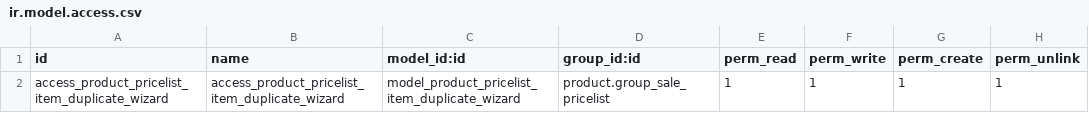
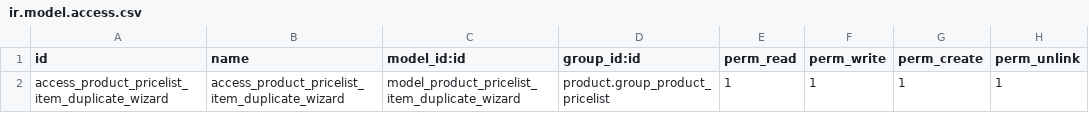
Before and after one commit to BADEP/product-attribute, a CSV file: product_pricelist_revision/security/ir.model.access.csv, drawn as a sheet.

```diff
--- a/product_pricelist_revision/security/ir.model.access.csv
+++ b/product_pricelist_revision/security/ir.model.access.csv
@@ -1,2 +1,2 @@
 "id","name","model_id:id","group_id:id","perm_read","perm_write","perm_create","perm_unlink"
-"access_product_pricelist_item_duplicate_wizard","access_product_pricelist_item_duplicate_wizard","model_product_pricelist_item_duplicate_wizard","product.group_sale_pricelist",1,1,1,1
+"access_product_pricelist_item_duplicate_wizard","access_product_pricelist_item_duplicate_wizard","model_product_pricelist_item_duplicate_wizard","product.group_product_pricelist",1,1,1,1
```
Also changed, not shown: 11 other files.
